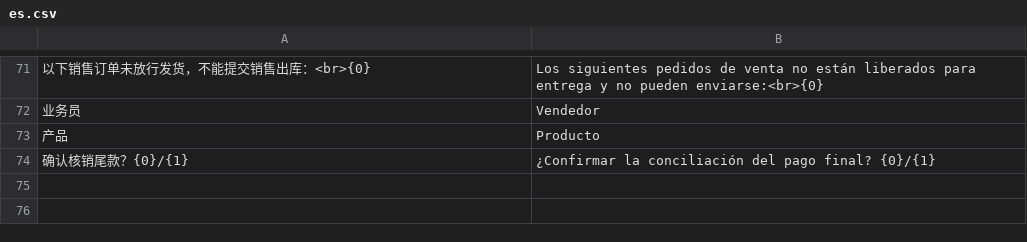
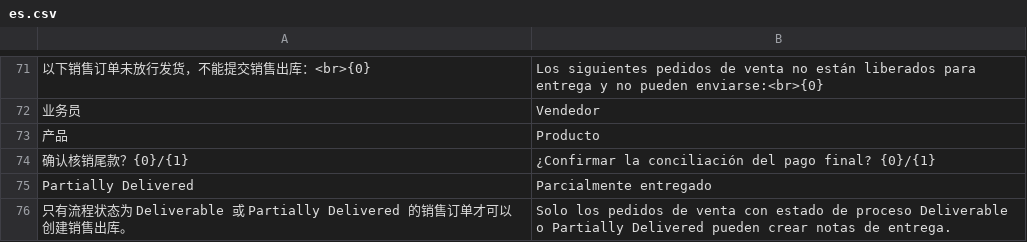
Before and after one commit to yueweiit/DeepLinkERP, a CSV file: crm_integration/translations/es.csv, drawn as a sheet; only a part is shown, gaps mark what is left out; the diff names each change by its address in the sheet, - before the commit and + after, or states it on an @@ line.

```diff
--- a/crm_integration/translations/es.csv
+++ b/crm_integration/translations/es.csv
+row 75: Partially Delivered | Parcialmente entregado
+row 76: 只有流程状态为 Deliverable 或 Partially Delivered 的销售订单才可以创建销售出库。 | Solo los pedidos de venta con estado de proceso Deliverable o Partially Delivered pueden crear notas de entrega.
```
Also changed, not shown: 8 other files.
